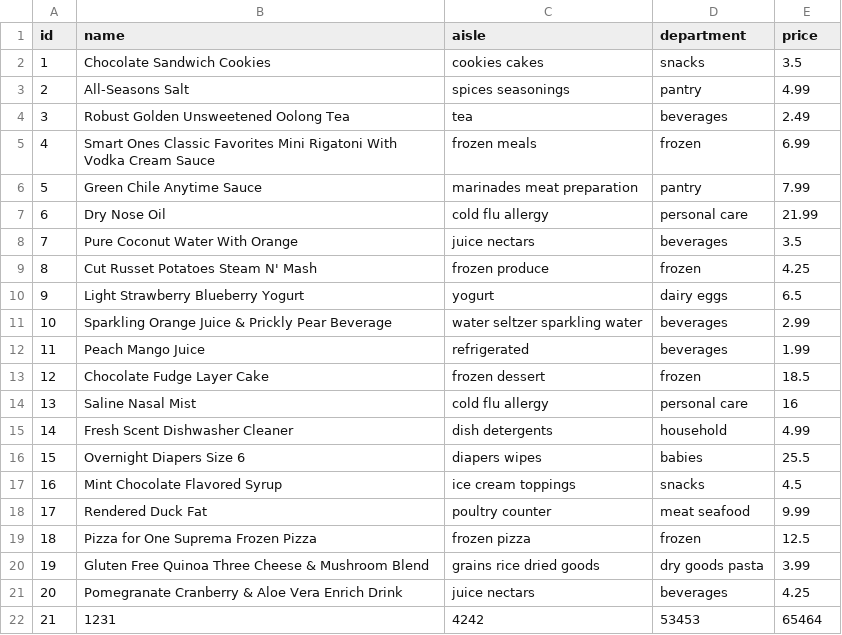
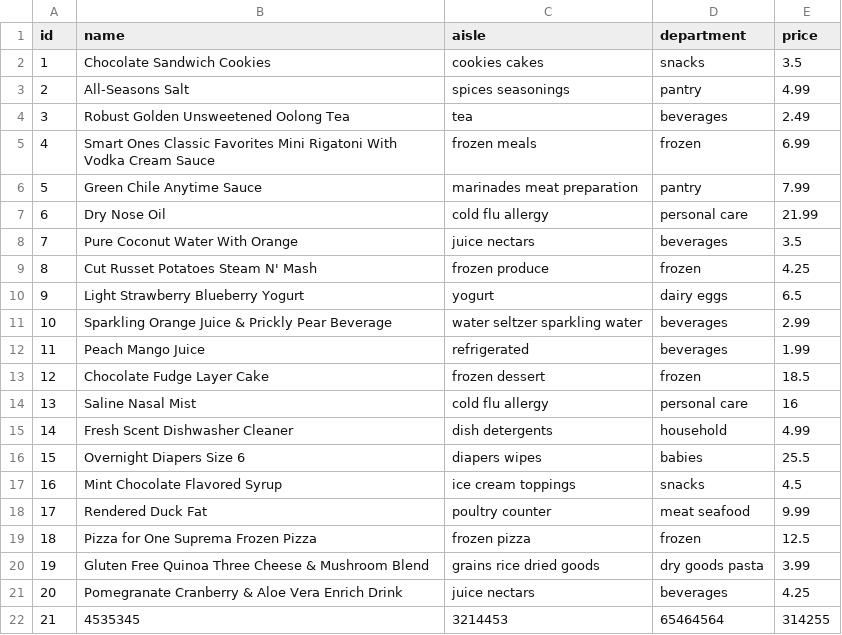
Before and after one commit to lilyyyyyyyyy/CRUD-Application, a CSV file: data/products.csv, drawn as a sheet.

```diff
--- a/data/products.csv
+++ b/data/products.csv
@@ -21,2 +21,2 @@ id,name,aisle,department,price
 20,Pomegranate Cranberry & Aloe Vera Enrich Drink,juice nectars,beverages,4.25
-21,1231,4242,53453,65464
+21,4535345,3214453,65464564,314255
```
Also changed, not shown: 1 other file.
